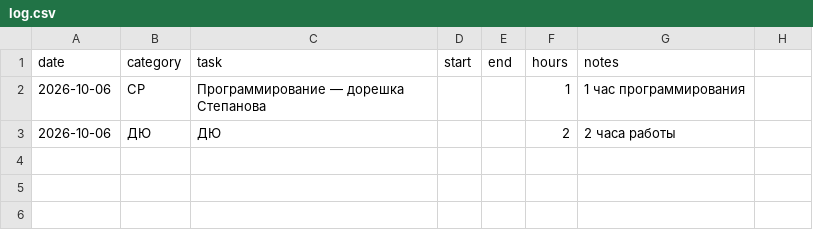
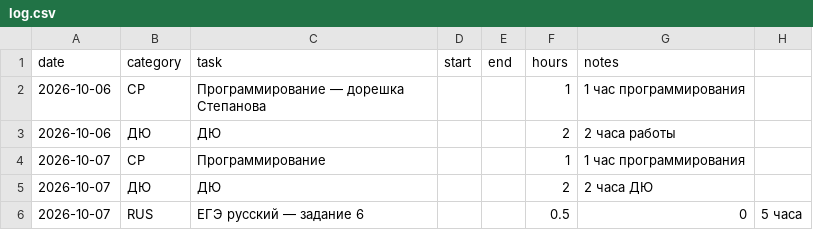
Before and after one commit to ponponin/dashboard, a CSV file: data/log.csv, drawn as a sheet.

Commit message:
Sync actual hours for 2026-10-07

```diff
--- a/data/log.csv
+++ b/data/log.csv
@@ -3 +3,4 @@ date,category,task,start,end,hours,notes
 2026-10-06,ДЮ,ДЮ,,,2,2 часа работы
+2026-10-07,CP,Программирование,,,1,1 час программирования
+2026-10-07,ДЮ,ДЮ,,,2,2 часа ДЮ
+2026-10-07,RUS,ЕГЭ русский — задание 6,,,0.5,0,5 часа
```
